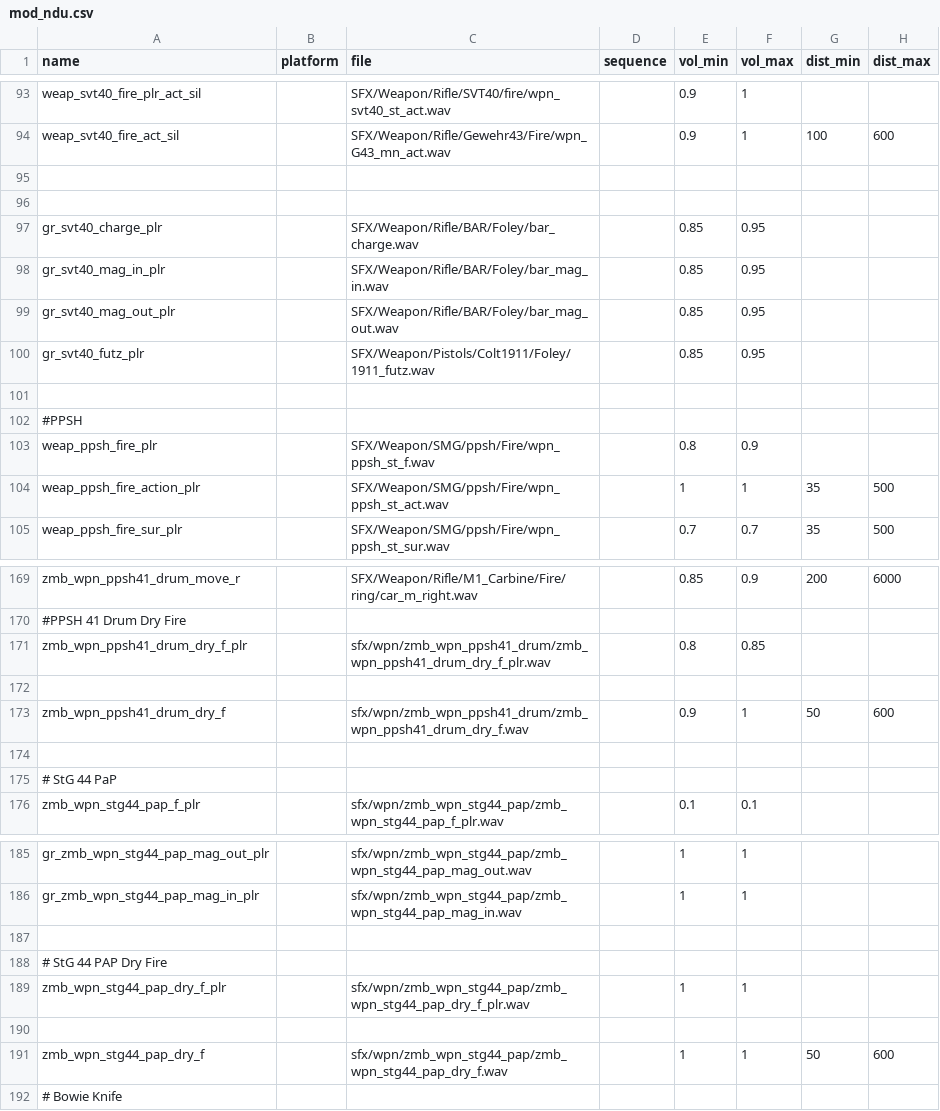
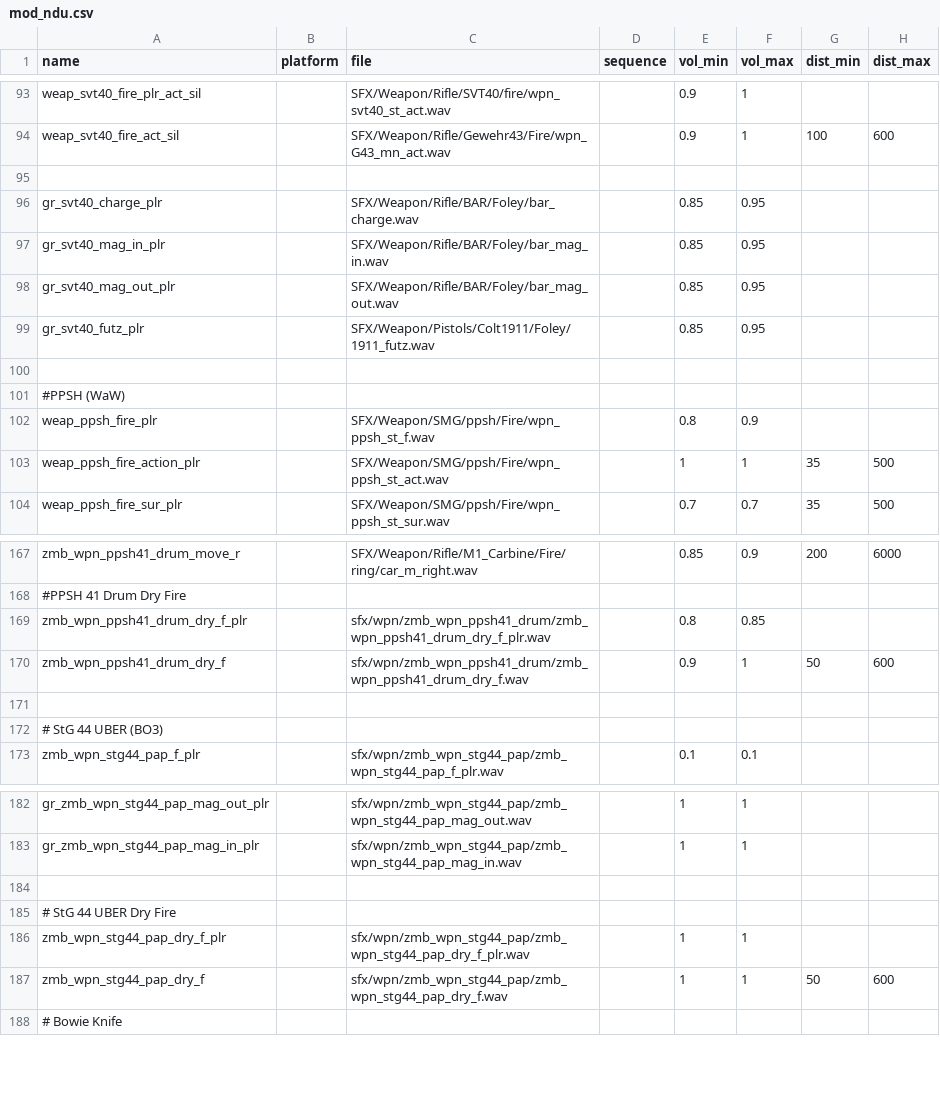
Before and after one commit to Keyware-Digital/NDU-Reloaded, a CSV file: soundaliases/mod_ndu.csv, drawn as a sheet; only a part is shown, gaps mark what is left out; removed rows and columns are numbered as before the commit, all else as after; rows hold the shown columns only; the diff covers the shown part only; the diff names each change by its address in the sheet, - before the commit and + after, or states it on an @@ line.

```diff
--- a/soundaliases/mod_ndu.csv
+++ b/soundaliases/mod_ndu.csv
-row 96: (empty)
-A101 (name): #PPSH
+A101 (name): #PPSH (WaW)
-row 172: (empty)
-A172 (name): # StG 44 PaP
+A172 (name): # StG 44 UBER (BO3)
-A185 (name): # StG 44 PAP Dry Fire
+A185 (name): # StG 44 UBER Dry Fire
-row 190: (empty)
```
Also changed, not shown: 1 removed row and 18 edited cells elsewhere in this file.
